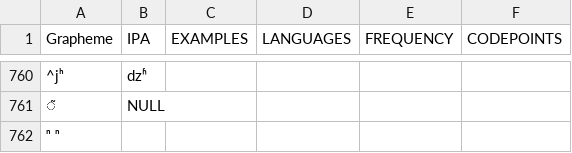
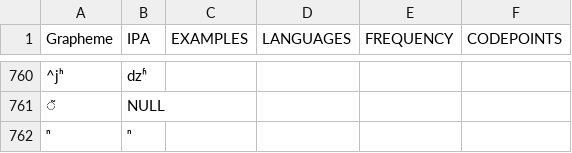
Before and after one commit to lexibank/lairgyalrong, a TSV file: etc/orthography.tsv, drawn as a sheet; only a part is shown, gaps mark what is left out; removed rows and columns are numbered as before the commit, all else as after; the diff names each change by its address in the sheet, - before the commit and + after, or states it on an @@ line.

Commit message:
Update orthography.tsv

```diff
--- a/etc/orthography.tsv
+++ b/etc/orthography.tsv
-row 762: ⁿ ⁿ
+row 762: ⁿ | ⁿ
```
